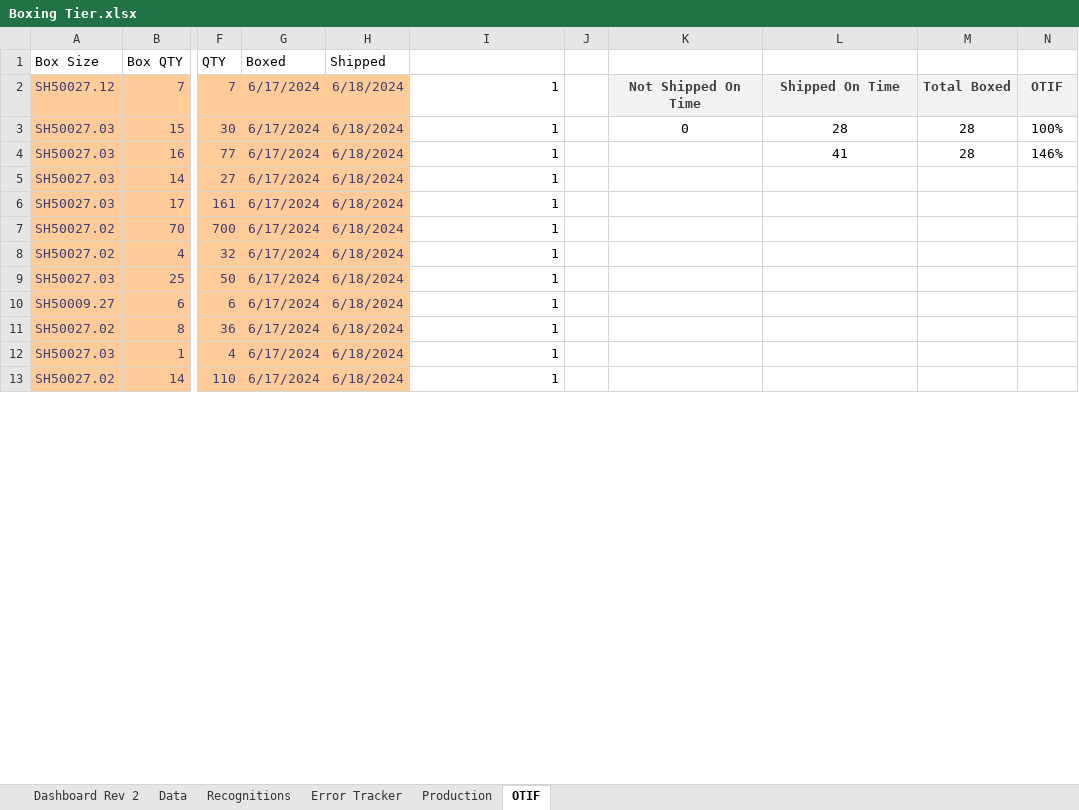
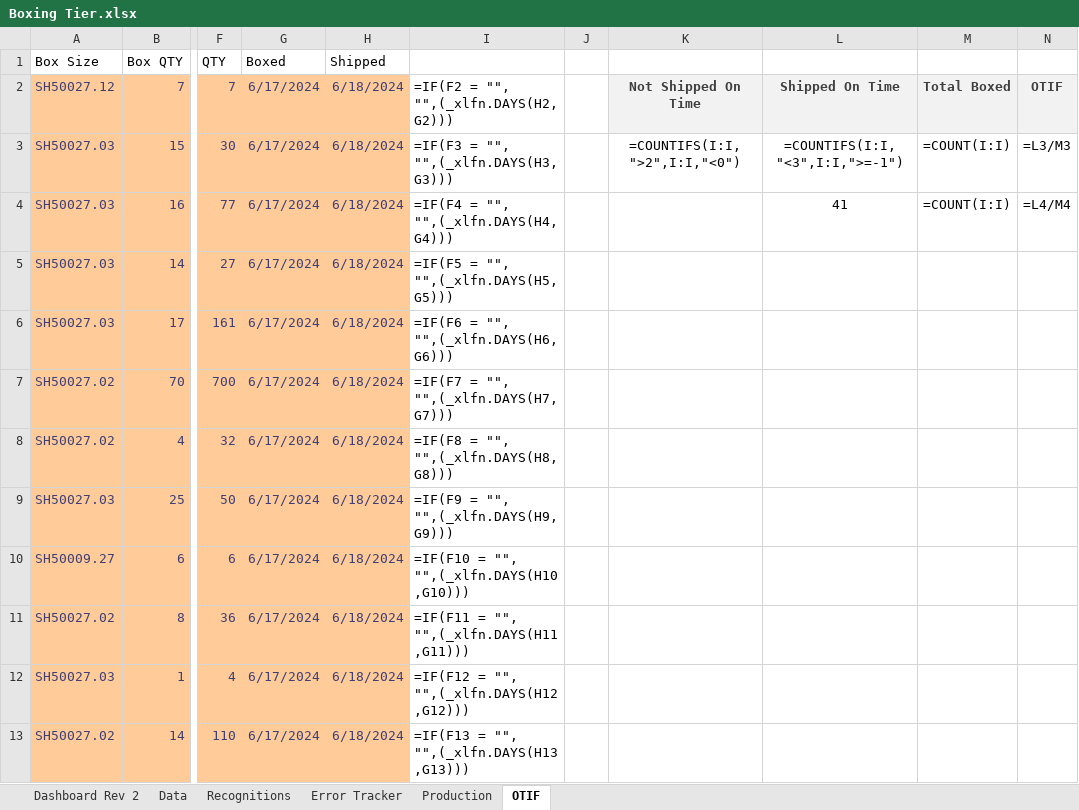
Before and after one commit to yashablood/Python, an Excel workbook: myenv/Excel_UI/Boxing Tier.xlsx, sheet OTIF, drawn as a sheet; only a part is shown, gaps mark what is left out; values as stored, in another font and other column widths than the file's, no borders; formulas without a stored value are shown as written; conditional formats not drawn; the diff covers the shown part only; the diff names each change by its address in the sheet, - before the commit and + after, or states it on an @@ line.

```diff
--- a/myenv/Excel_UI/Boxing Tier.xlsx (sheet OTIF)
+++ b/myenv/Excel_UI/Boxing Tier.xlsx (sheet OTIF)
-I2: 1
+I2: =IF(F2 = "", "",(_xlfn.DAYS(H2,G2)))
-I3: 1
+I3: =IF(F3 = "", "",(_xlfn.DAYS(H3,G3)))
-K3: 0
+K3: =COUNTIFS(I:I,">2",I:I,"<0")
-L3: 28
+L3: =COUNTIFS(I:I,"<3",I:I,">=-1")
-M3:M4: 28
+M3:M4: =COUNT(I:I)
-N3: 100%
+N3: =L3/M3
-I4: 1
+I4: =IF(F4 = "", "",(_xlfn.DAYS(H4,G4)))
-N4: 146%
+N4: =L4/M4
-I5: 1
+I5: =IF(F5 = "", "",(_xlfn.DAYS(H5,G5)))
-I6: 1
+I6: =IF(F6 = "", "",(_xlfn.DAYS(H6,G6)))
-I7: 1
+I7: =IF(F7 = "", "",(_xlfn.DAYS(H7,G7)))
-I8: 1
+I8: =IF(F8 = "", "",(_xlfn.DAYS(H8,G8)))
-I9: 1
+I9: =IF(F9 = "", "",(_xlfn.DAYS(H9,G9)))
-I10: 1
+I10: =IF(F10 = "", "",(_xlfn.DAYS(H10,G10)))
-I11: 1
+I11: =IF(F11 = "", "",(_xlfn.DAYS(H11,G11)))
-I12: 1
+I12: =IF(F12 = "", "",(_xlfn.DAYS(H12,G12)))
-I13: 1
+I13: =IF(F13 = "", "",(_xlfn.DAYS(H13,G13)))
```
Also changed, not shown: other rows of this sheet, sheet Production, sheet Dashboard Rev 2, sheet Data, sheet Error Tracker, 19 other files.
